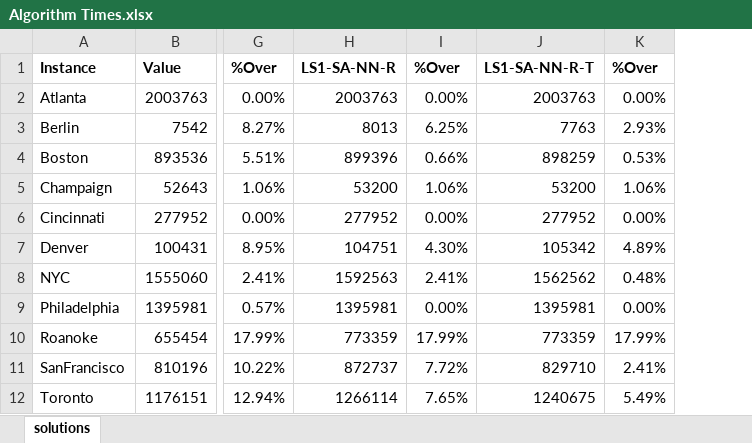
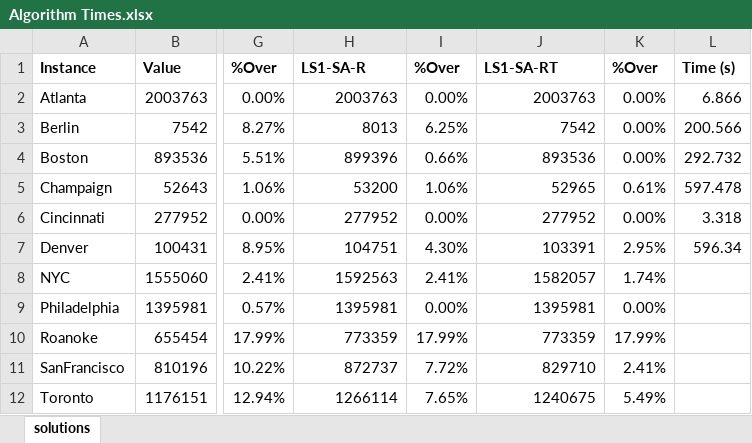
Before and after one commit to mliang1987/Traveling-Salesman-Project, an Excel workbook: Data/Algorithm Times.xlsx, sheet solutions, drawn as a sheet; only a part is shown, gaps mark what is left out; values as stored, in another font and other column widths than the file's, no borders; conditional formats not drawn; the diff covers the shown part only; the diff names each change by its address in the sheet, - before the commit and + after, or states it on an @@ line.

Commit message:
SA Random restarts upon convergence with time bounds added

```diff
--- a/Data/Algorithm Times.xlsx (sheet solutions)
+++ b/Data/Algorithm Times.xlsx (sheet solutions)
+column L, rows 1-7: Time (s) | 6.866 | 200.566 | 292.732 | 597.478 | 3.318 | 596.34
-H1: LS1-SA-NN-R
+H1: LS1-SA-R
-J1: LS1-SA-NN-R-T
+J1: LS1-SA-RT
-J3: 7763
+J3: 7542
-K3: 2.93%
+K3: 0.00%
-J4: 898259
+J4: 893536
-K4: 0.53%
+K4: 0.00%
-J5: 53200
+J5: 52965
-K5: 1.06%
+K5: 0.61%
-J7: 105342
+J7: 103391
-K7: 4.89%
+K7: 2.95%
-J8: 1562562
+J8: 1582057
-K8: 0.48%
+K8: 1.74%
```
Also changed, not shown: 28 added rows and 2 edited cells elsewhere in this sheet, formulas that keep their value, 10 other files.
